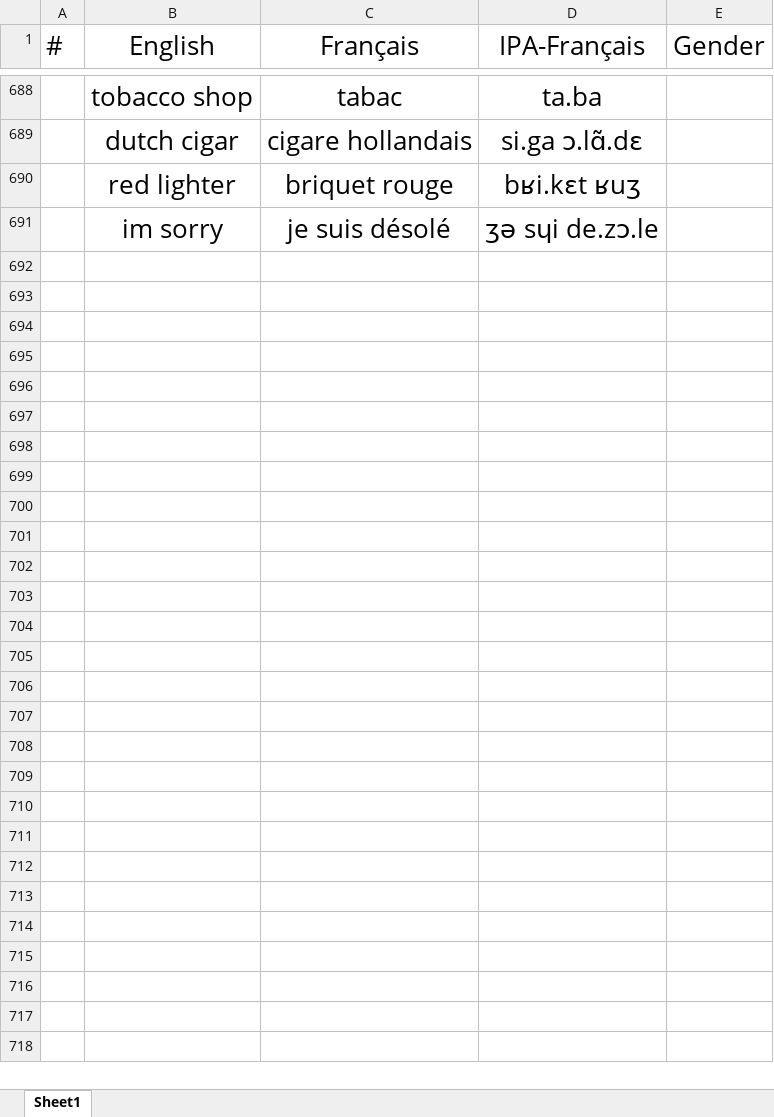
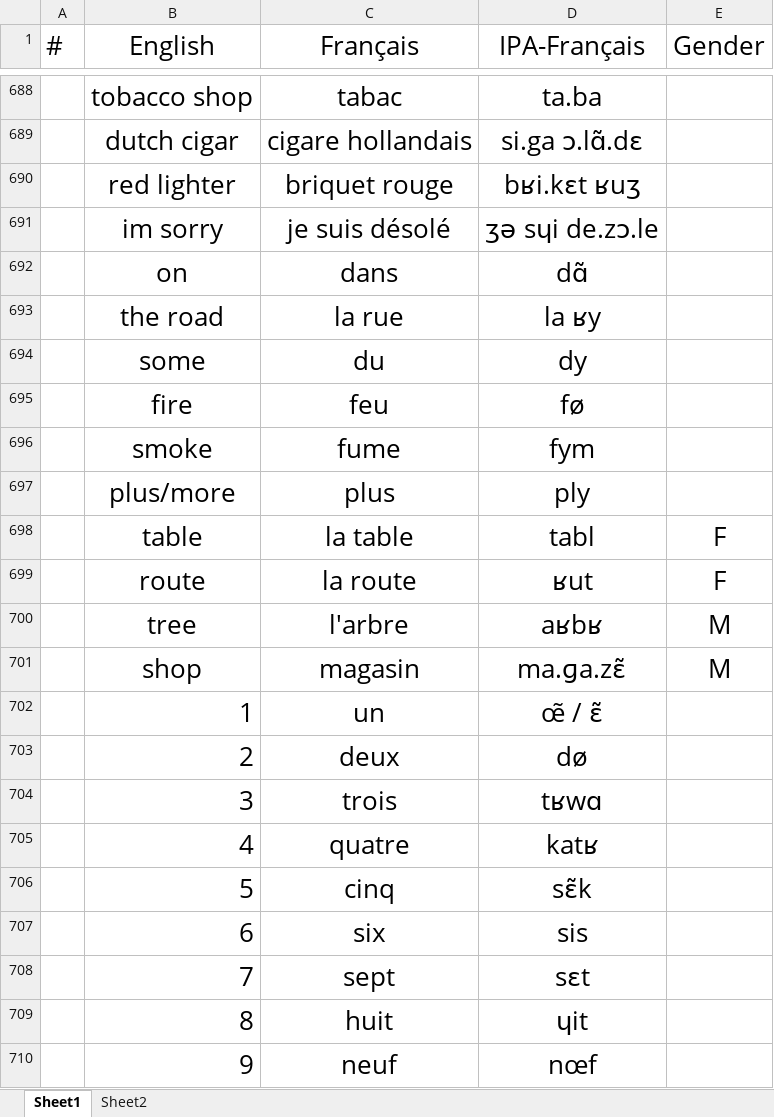
Before and after one commit to lekhacman/french, an Excel workbook: vocabulary.xlsx, sheet Sheet1, drawn as a sheet; only a part is shown, gaps mark what is left out; values as stored, in another font and other column widths than the file's, no borders; the diff covers the shown part only; the diff names each change by its address in the sheet, - before the commit and + after, or states it on an @@ line.

Commit message:
quatrixieme lecon - dans la rue

```diff
--- a/vocabulary.xlsx (sheet Sheet1)
+++ b/vocabulary.xlsx (sheet Sheet1)
+sheet tab: Sheet2
+row 692:  | on | dans | dɑ̃
+row 693:  | the road | la rue | la ʁy
+row 694:  | some | du | dy
+row 695:  | fire | feu | fø
+row 696:  | smoke | fume | fym
+row 697:  | plus/more | plus | ply
+row 698:  | table | la table | tabl | F
+row 699:  | route | la route | ʁut | F
+row 700:  | tree | l'arbre | aʁbʁ | M
+row 701:  | shop | magasin | ma.ɡa.zɛ̃ | M
+row 702:  | 1 | un | œ̃ / ɛ̃
+row 703:  | 2 | deux | dø
+row 704:  | 3 | trois | tʁwɑ
+row 705:  | 4 | quatre | katʁ
+row 706:  | 5 | cinq | sɛ̃k
+row 707:  | 6 | six | sis
+row 708:  | 7 | sept | sɛt
+row 709:  | 8 | huit | ɥit
+row 710:  | 9 | neuf | nœf
```
Also changed, not shown: 11 added rows elsewhere in this sheet.
